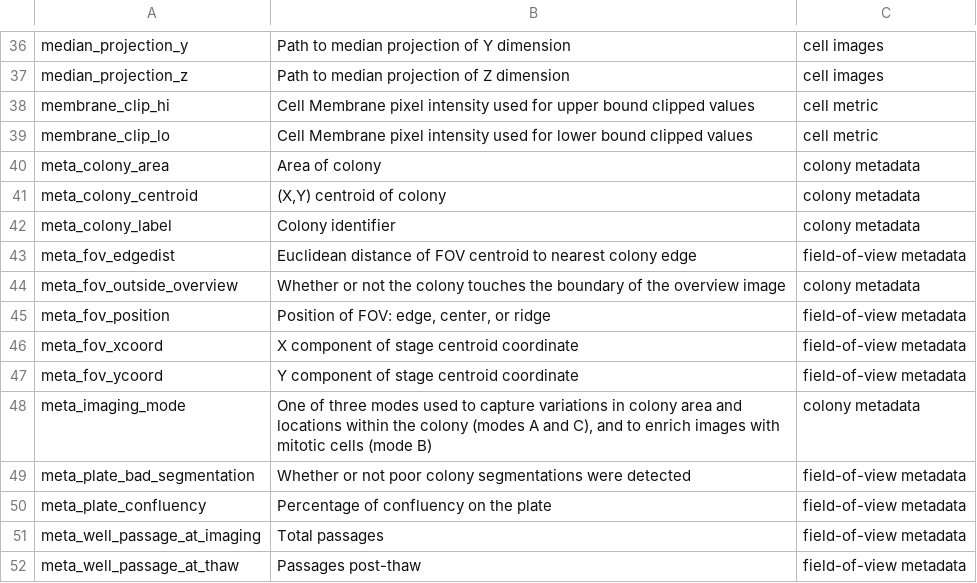
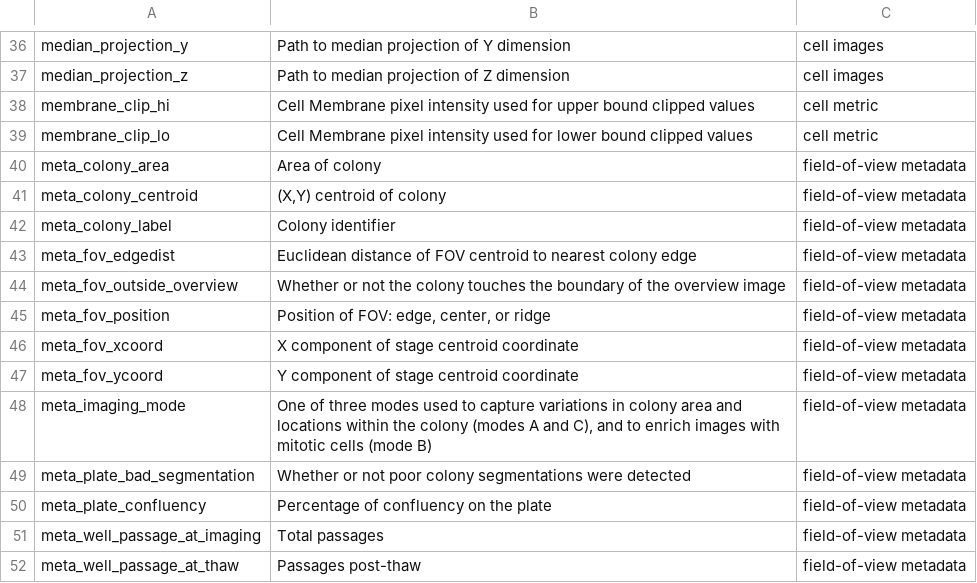
Before and after one commit to AllenCell/cytodata-hackathon-base, a CSV file: notebooks/resources/hackathon_column_descriptions.csv, drawn as a sheet; only a part is shown, gaps mark what is left out.

Commit message:
fixed column naming issues

```diff
--- a/notebooks/resources/hackathon_column_descriptions.csv
+++ b/notebooks/resources/hackathon_column_descriptions.csv
@@ -39,7 +39,7 @@ membrane_clip_hi,Cell Membrane pixel intensity used for upper bound clipped valu
 membrane_clip_lo,Cell Membrane pixel intensity used for lower bound clipped values,cell metric
-meta_colony_area,Area of colony,colony metadata
-meta_colony_centroid,"(X,Y) centroid of colony",colony metadata
-meta_colony_label,Colony identifier,colony metadata
+meta_colony_area,Area of colony,field-of-view metadata
+meta_colony_centroid,"(X,Y) centroid of colony",field-of-view metadata
+meta_colony_label,Colony identifier,field-of-view metadata
 meta_fov_edgedist,Euclidean distance of FOV centroid to nearest colony edge,field-of-view metadata
-meta_fov_outside_overview,Whether or not the colony touches the boundary of the overview image,colony metadata
+meta_fov_outside_overview,Whether or not the colony touches the boundary of the overview image,field-of-view metadata
 meta_fov_position,"Position of FOV: edge, center, or ridge",field-of-view metadata
@@ -47,3 +47,3 @@ meta_fov_xcoord,X component of stage centroid coordinate,field-of-view metadata
 meta_fov_ycoord,Y component of stage centroid coordinate,field-of-view metadata
-meta_imaging_mode,"One of three modes used to capture variations in colony area and locations within the colony (modes A and C), and to enrich images with mitotic cells (mode B) ",colony metadata
+meta_imaging_mode,"One of three modes used to capture variations in colony area and locations within the colony (modes A and C), and to enrich images with mitotic cells (mode B) ",field-of-view metadata
 meta_plate_bad_segmentation,Whether or not poor colony segmentations were detected,field-of-view metadata
```
Also changed, not shown: 2 other files.
